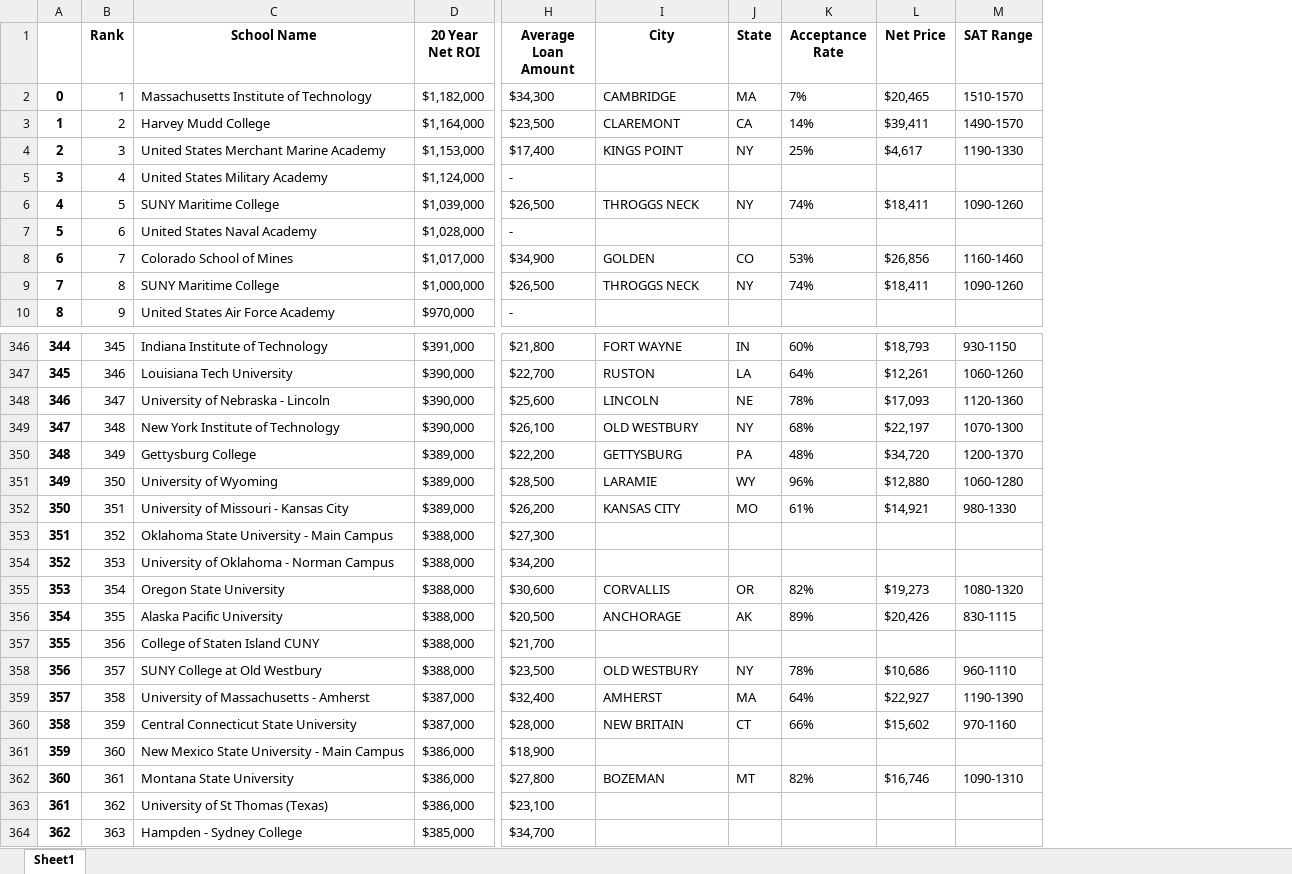
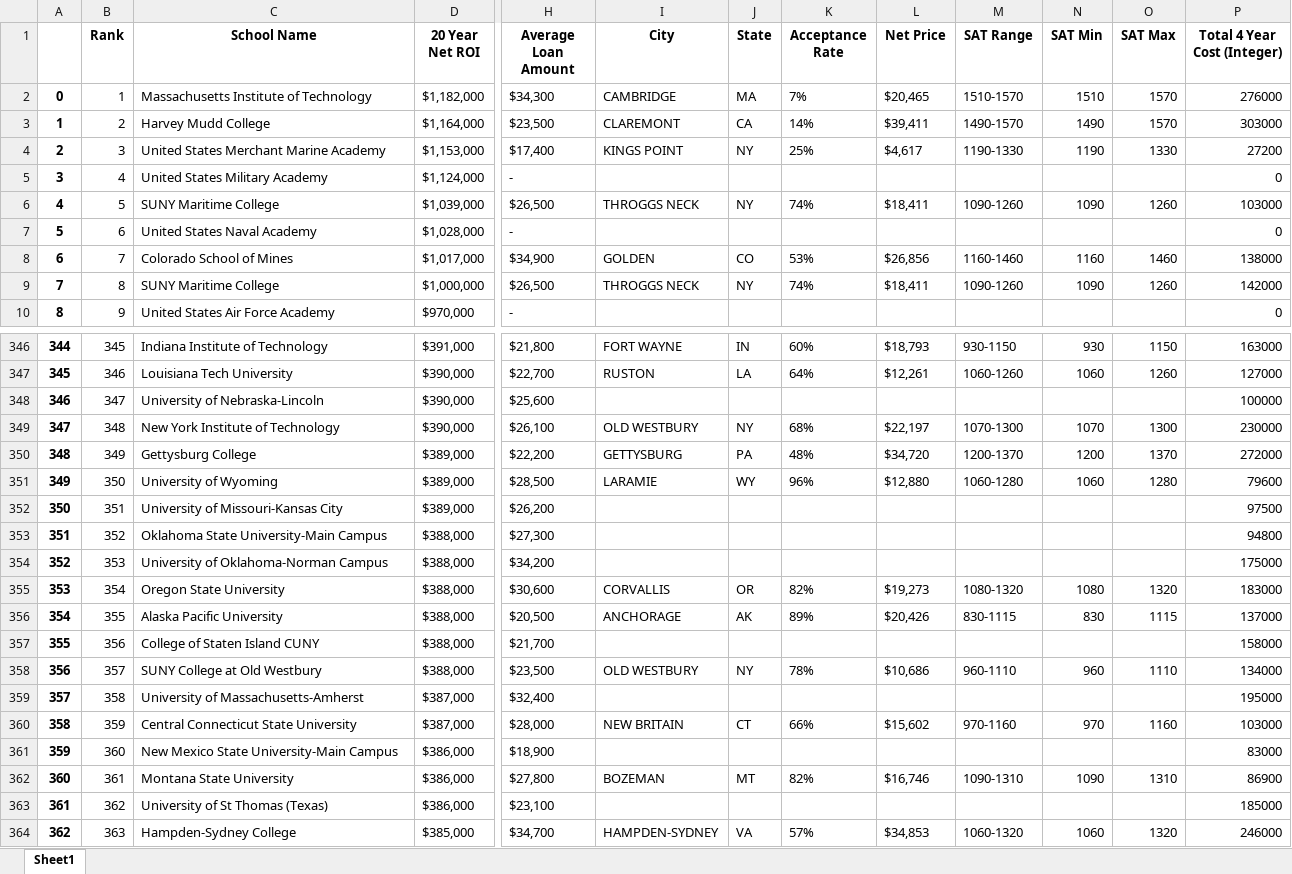
Before and after one commit to junhuih/DFP-Project, an Excel workbook: Merged_data.xlsx, sheet Sheet1, drawn as a sheet; only a part is shown, gaps mark what is left out; values as stored, in another font and other column widths than the file's, no borders; the diff covers the shown part only; the diff names each change by its address in the sheet, - before the commit and + after, or states it on an @@ line.

```diff
--- a/Merged_data.xlsx (sheet Sheet1)
+++ b/Merged_data.xlsx (sheet Sheet1)
+column N (SAT Min), rows 2-9: 1510 | 1490 | 1190 |  | 1090 |  | 1160 | 1090; rows 346-364: 930 | 1060 |  | 1070 | 1200 | 1060 |  |  |  | 1080 | 830 |  | 960 |  | 970 |  | 1090 |  | 1060
+column O (SAT Max), rows 2-9: 1570 | 1570 | 1330 |  | 1260 |  | 1460 | 1260; rows 346-364: 1150 | 1260 |  | 1300 | 1370 | 1280 |  |  |  | 1320 | 1115 |  | 1110 |  | 1160 |  | 1310 |  | 1320
+column P (Total 4 Year Cost (Integer)), rows 2-10: 276000 | 303000 | 27200 | 0 | 103000 | 0 | 138000 | 142000 | 0; rows 346-364: 163000 | 127000 | 100000 | 230000 | 272000 | 79600 | 97500 | 94800 | 175000 | 183000 | 137000 | 158000 | 134000 | 195000 | 103000 | 83000 | 86900 | 185000 | 246000
-C348 (School Name): University of Nebraska - Lincoln
+C348 (School Name): University of Nebraska-Lincoln
-I348 (City): LINCOLN
+I348 (City): (empty)
-J348 (State): NE
+J348 (State): (empty)
-K348 (Acceptance Rate): 78%
+K348 (Acceptance Rate): (empty)
-L348 (Net Price): $17,093
+L348 (Net Price): (empty)
-M348 (SAT Range): 1120-1360
+M348 (SAT Range): (empty)
-C352 (School Name): University of Missouri - Kansas City
+C352 (School Name): University of Missouri-Kansas City
-I352 (City): KANSAS CITY
+I352 (City): (empty)
-J352 (State): MO
+J352 (State): (empty)
-K352 (Acceptance Rate): 61%
+K352 (Acceptance Rate): (empty)
-L352 (Net Price): $14,921
+L352 (Net Price): (empty)
-M352 (SAT Range): 980-1330
+M352 (SAT Range): (empty)
-C353 (School Name): Oklahoma State University - Main Campus
+C353 (School Name): Oklahoma State University-Main Campus
-C354 (School Name): University of Oklahoma - Norman Campus
+C354 (School Name): University of Oklahoma-Norman Campus
-C359 (School Name): University of Massachusetts - Amherst
+C359 (School Name): University of Massachusetts-Amherst
-I359 (City): AMHERST
+I359 (City): (empty)
-J359 (State): MA
+J359 (State): (empty)
-K359 (Acceptance Rate): 64%
+K359 (Acceptance Rate): (empty)
-L359 (Net Price): $22,927
+L359 (Net Price): (empty)
-M359 (SAT Range): 1190-1390
+M359 (SAT Range): (empty)
-C361 (School Name): New Mexico State University - Main Campus
+C361 (School Name): New Mexico State University-Main Campus
-C364 (School Name): Hampden - Sydney College
+C364 (School Name): Hampden-Sydney College
-I364 (City): (empty)
+I364 (City): HAMPDEN-SYDNEY
-J364 (State): (empty)
+J364 (State): VA
-K364 (Acceptance Rate): (empty)
+K364 (Acceptance Rate): 57%
-L364 (Net Price): (empty)
+L364 (Net Price): $34,853
-M364 (SAT Range): (empty)
+M364 (SAT Range): 1060-1320
```
Also changed, not shown: 1022 edited cells elsewhere in this sheet, 5 other files.
